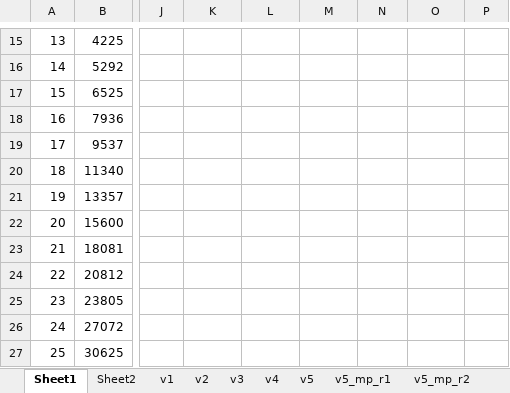
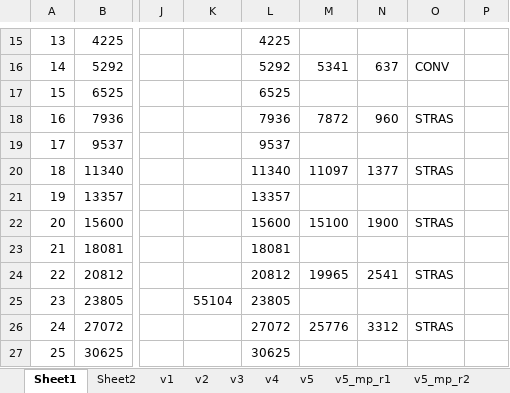
Before and after one commit to ufuktepe/temp, an Excel workbook: PA2.xlsx, sheet Sheet1, drawn as a sheet; only a part is shown, gaps mark what is left out; values as stored, in another font and other column widths than the file's, no borders; charts and pictures and conditional formats not drawn; the diff covers the shown part only; the diff names each change by its address in the sheet, - before the commit and + after, or states it on an @@ line.

```diff
--- a/PA2.xlsx (sheet Sheet1)
+++ b/PA2.xlsx (sheet Sheet1)
-L15: (empty)
+L15: 4225
-L16: (empty)
+L16: 5292
-M16: (empty)
+M16: 5341
-N16: (empty)
+N16: 637
-O16: (empty)
+O16: CONV
-L17: (empty)
+L17: 6525
-L18: (empty)
+L18: 7936
-M18: (empty)
+M18: 7872
-N18: (empty)
+N18: 960
-O18: (empty)
+O18: STRAS
-L19: (empty)
+L19: 9537
-L20: (empty)
+L20: 11340
-M20: (empty)
+M20: 11097
-N20: (empty)
+N20: 1377
-O20: (empty)
+O20: STRAS
-L21: (empty)
+L21: 13357
-L22: (empty)
+L22: 15600
-M22: (empty)
+M22: 15100
-N22: (empty)
+N22: 1900
-O22: (empty)
+O22: STRAS
-L23: (empty)
+L23: 18081
-L24: (empty)
+L24: 20812
-M24: (empty)
+M24: 19965
-N24: (empty)
+N24: 2541
-O24: (empty)
+O24: STRAS
-K25: (empty)
+K25: 55104
-L25: (empty)
+L25: 23805
-L26: (empty)
+L26: 27072
-M26: (empty)
+M26: 25776
-N26: (empty)
+N26: 3312
-O26: (empty)
+O26: STRAS
-L27: (empty)
+L27: 30625
```
Also changed, not shown: 113 edited cells elsewhere in this sheet, sheet graph, sheet conv_mult, charts or pictures, Triangle.xlsx, 2 other files.
